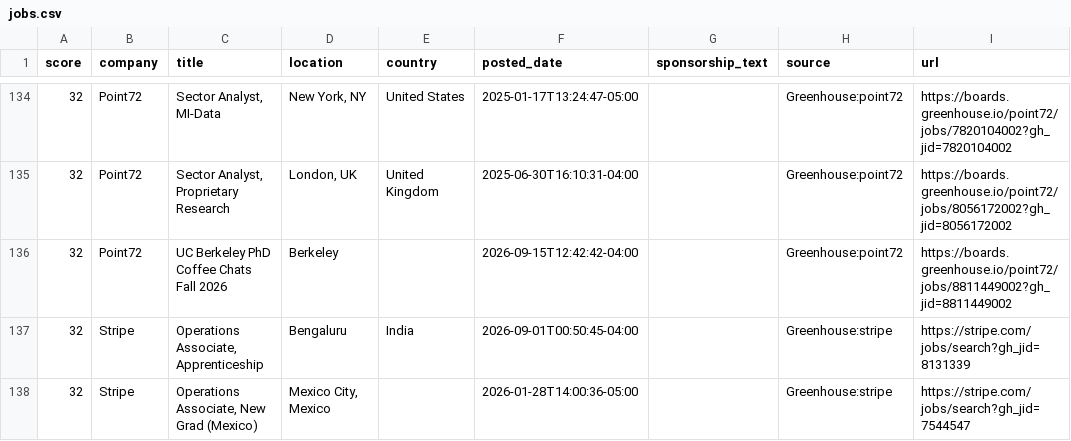
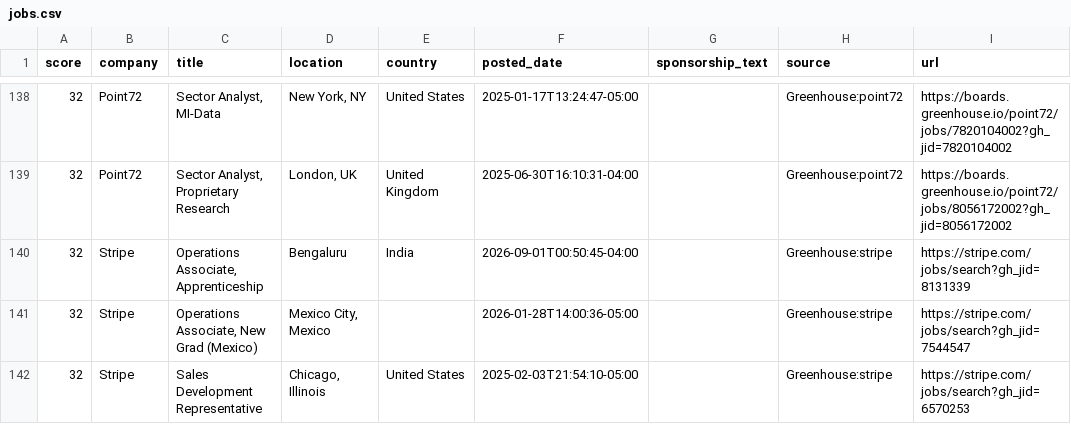
Before and after one commit to jzikim/global-internship-hunter, a CSV file: data/jobs.csv, drawn as a sheet; only a part is shown, gaps mark what is left out; the shorter side is filled out with more unchanged rows; removed rows and columns are numbered as before the commit, all else as after; the diff covers the shown part only; the diff names each change by its address in the sheet, - before the commit and + after, or states it on an @@ line.

```diff
--- a/data/jobs.csv
+++ b/data/jobs.csv
-row 136: 32 | Point72 | UC Berkeley PhD Coffee Chats Fall 2026 | Berkeley |  | 2026-09-15T12:42:42-04:00 |  | Greenhouse:point72 | https://boards.greenhouse.io/point72/jobs/8811449002?gh_jid=8811449002
```
Also changed, not shown: 17 added rows, 4 removed rows and 4 edited cells elsewhere in this file, 6 other files.
